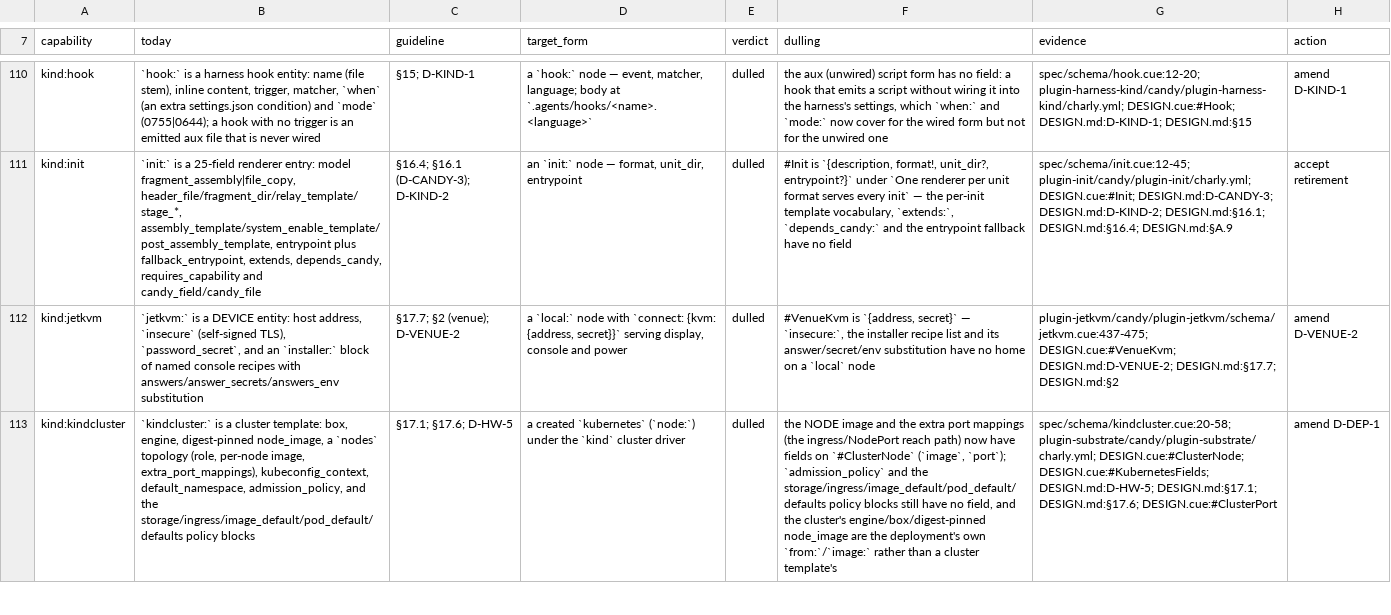
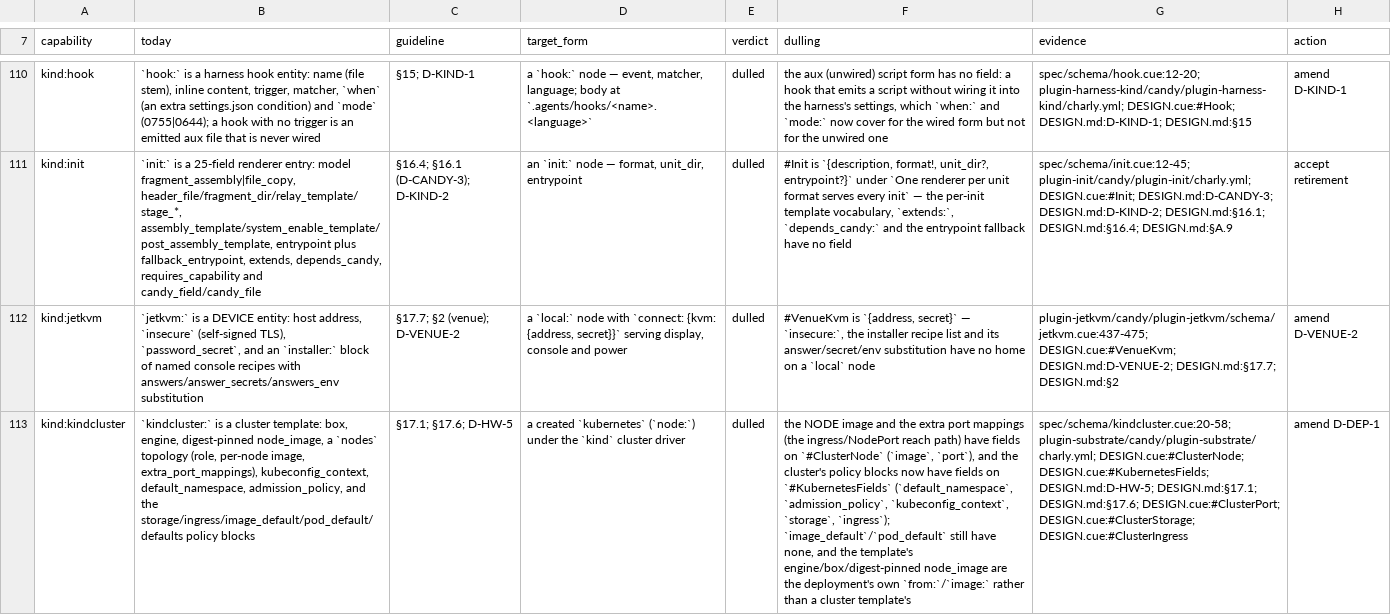
Before and after one commit to opencharly/opencharly, a TSV file: design/dulling.tsv, drawn as a sheet; only a part is shown, gaps mark what is left out; the diff covers the shown part only; the diff names each change by its address in the sheet, - before the commit and + after, or states it on an @@ line.

```diff
--- a/design/dulling.tsv
+++ b/design/dulling.tsv
-F113 (dulling): …reach path) now have fields on `#ClusterNode` (`image`, `port`); `admission_policy` and the storage/ingress/image_default/pod_default/defaults policy blocks still have no field, and the cluster's engine/box/digest-pinned node_image…
+F113 (dulling): …reach path) have fields on `#ClusterNode` (`image`, `port`), and the cluster's policy blocks now have fields on `#KubernetesFields` (`default_namespace`, `admission_policy`, `kubeconfig_context`, `storage`, `ingress`); `image_default`/`pod_default` still have none, and the template's engine/box/digest-pinned node_image…
-G113 (evidence): …DESIGN.md:§17.1; DESIGN.md:§17.6; DESIGN.cue:#ClusterPort
+G113 (evidence): …DESIGN.md:§17.1; DESIGN.md:§17.6; DESIGN.cue:#ClusterPort; DESIGN.cue:#ClusterStorage; DESIGN.cue:#ClusterIngress
```
Also changed, not shown: 2 edited cells elsewhere in this file, 2 other files.
